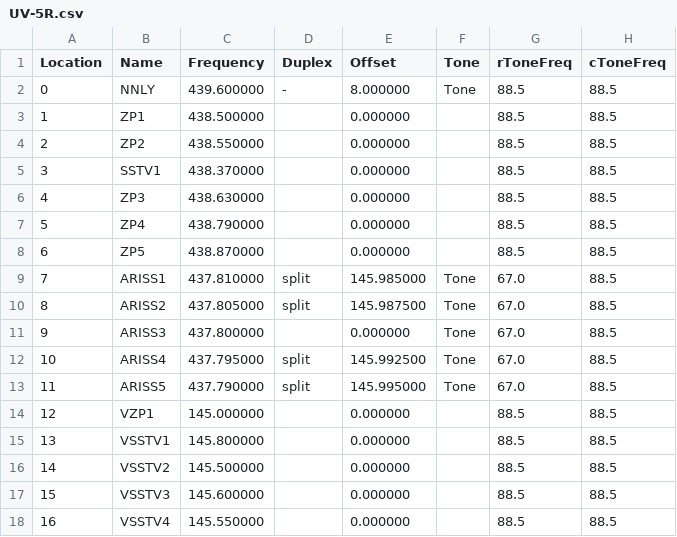
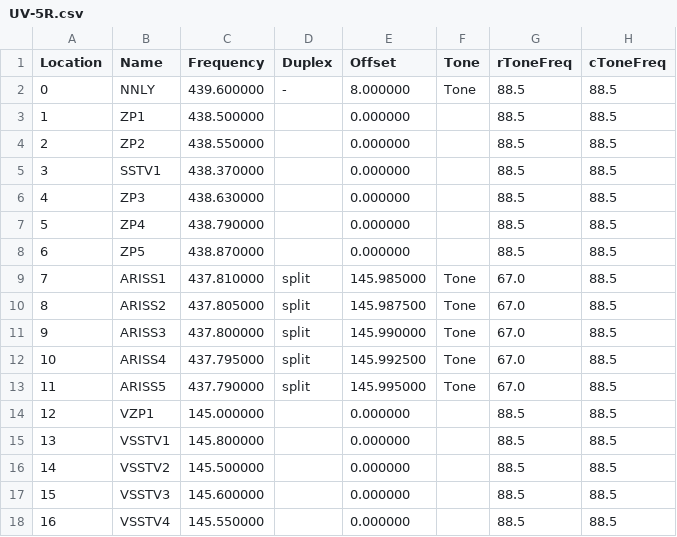
Before and after one commit to mike2718/cps-config, a CSV file: UV-5R.csv, drawn as a sheet; only a part is shown; the diff names each change by its address in the sheet, - before the commit and + after, or states it on an @@ line.

```diff
--- a/UV-5R.csv
+++ b/UV-5R.csv
-D11 (Duplex): (empty)
+D11 (Duplex): split
-E11 (Offset): 0.000000
+E11 (Offset): 145.990000
```
Also changed, not shown: 1 other file.
